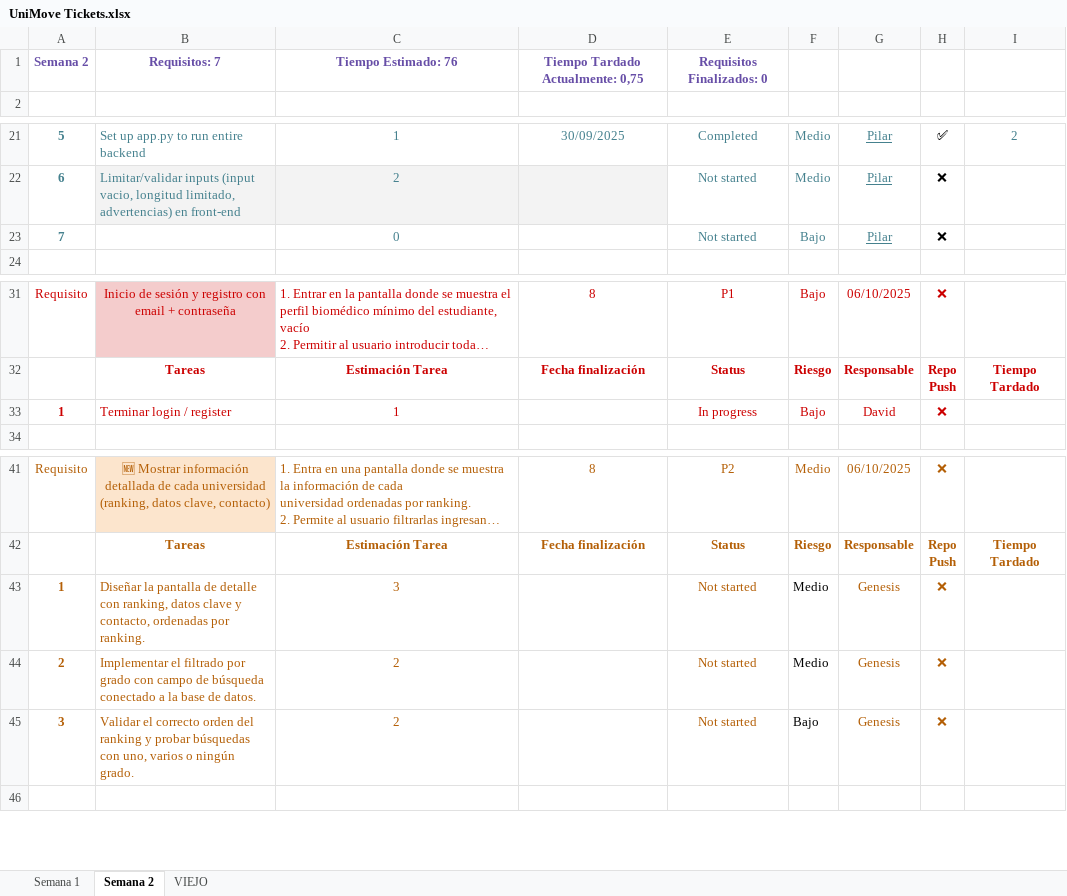
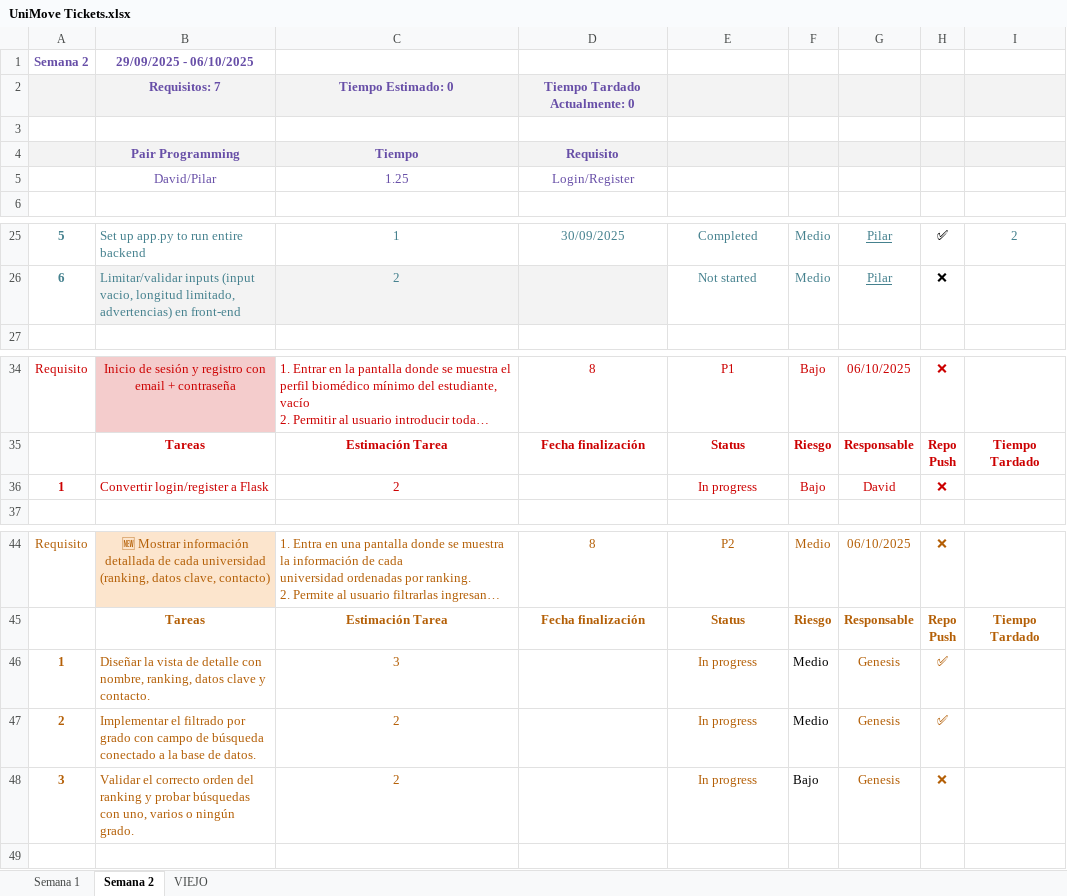
Before and after one commit to pilarbourg/uni-move, an Excel workbook: docs/UniMove Tickets.xlsx, sheet Semana 2, drawn as a sheet; only a part is shown, gaps mark what is left out; long unchanged cells end in …; values as stored, in another font and other column widths than the file's, no borders; charts and pictures and table styles not drawn; removed rows and columns are numbered as before the commit, all else as after; the diff names each change by its address in the sheet, - before the commit and + after, or states it on an @@ line.

```diff
--- a/docs/UniMove Tickets.xlsx (sheet Semana 2)
+++ b/docs/UniMove Tickets.xlsx (sheet Semana 2)
+row 1: Semana 2 | 29/09/2025 - 06/10/2025
+row 2:  | Requisitos: 7 | Tiempo Estimado: 0 | Tiempo Tardado Actualmente: 0
-row 3: Semana 2 | Requisitos: 7 | Tiempo Estimado: 76 | Tiempo Tardado Actualmente: 0,75 | Requisitos Finalizados: 0
+row 3: (empty)
+row 4:  | Pair Programming | Tiempo | Requisito
+row 5:  | David/Pilar | 1.25 | Login/Register
-row 23: 7 |  | 0 |  | Not started | Bajo | Pilar | ❌
-B36: Terminar login / register
+B36: Convertir login/register a Flask
-C36: 1
+C36: 2
-B46: Diseñar la pantalla de detalle con ranking, datos clave y contacto, ordenadas por ranking.
+B46: Diseñar la vista de detalle con nombre, ranking, datos clave y contacto.
-E46:E48: Not started
+E46:E48: In progress
-H46:H47: ❌
+H46:H47: ✅
```
Also changed, not shown: sheet Semana 1, formulas that keep their value, 2 other files.
